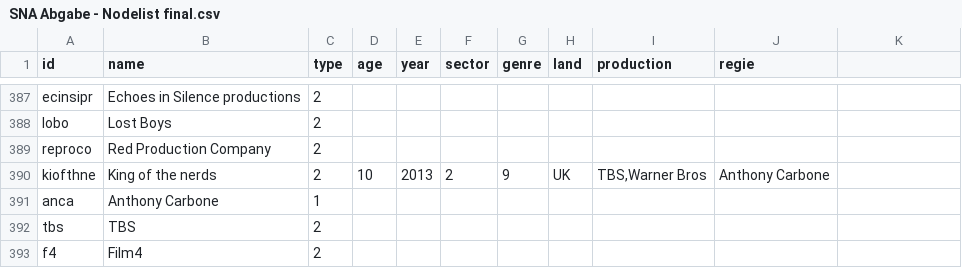
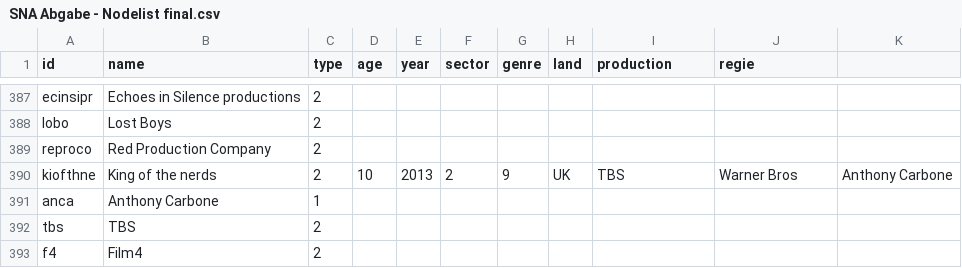
Before and after one commit to sh337hdm/harrypotterSNA, a CSV file: SNA Abgabe - Nodelist final.csv, drawn as a sheet; only a part is shown, gaps mark what is left out.

Commit message:
Update SNA Abgabe - Nodelist final.csv

```diff
--- a/SNA Abgabe - Nodelist final.csv
+++ b/SNA Abgabe - Nodelist final.csv
@@ -389,3 +389,3 @@ lobo,Lost Boys,2,,,,,,,
 reproco,Red Production Company,2,,,,,,,
-kiofthne,King of the nerds,2,10,2013,2,9,UK,"TBS,Warner Bros",Anthony Carbone
+kiofthne,King of the nerds,2,10,2013,2,9,UK,TBS,Warner Bros,Anthony Carbone
 anca,Anthony Carbone,1,,,,,,,
```
